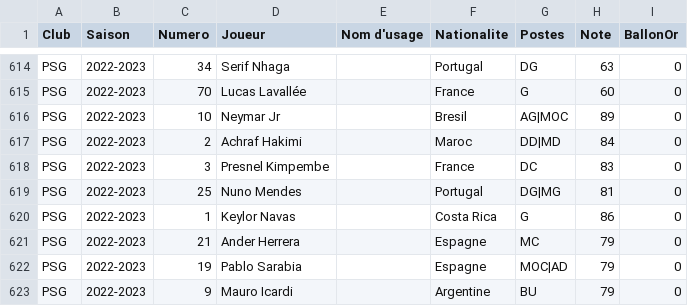
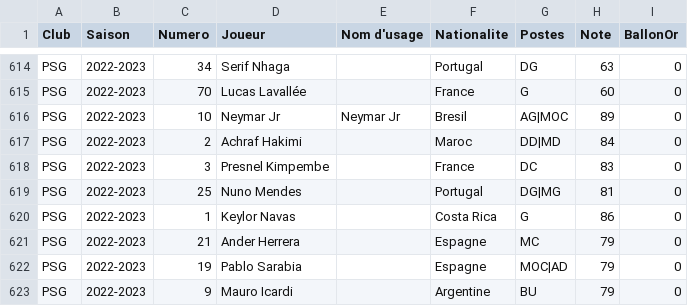
Before and after one commit to AgoyyaProd/special_one_sandbox, a CSV file: data/psg_players.csv, drawn as a sheet; only a part is shown, gaps mark what is left out; the diff covers the shown part only.

```diff
--- a/data/psg_players.csv
+++ b/data/psg_players.csv
@@ -615,3 +615,3 @@ PSG,2022-2023,34,Serif Nhaga,,Portugal,DG,63,0
 PSG,2022-2023,70,Lucas Lavallée,,France,G,60,0
-PSG,2022-2023,10,Neymar Jr,,Bresil,AG|MOC,89,0
+PSG,2022-2023,10,Neymar Jr,Neymar Jr,Bresil,AG|MOC,89,0
 PSG,2022-2023,2,Achraf Hakimi,,Maroc,DD|MD,84,0
```
Also changed, not shown: 5 edited cells elsewhere in this file, data/rma_players.csv.
